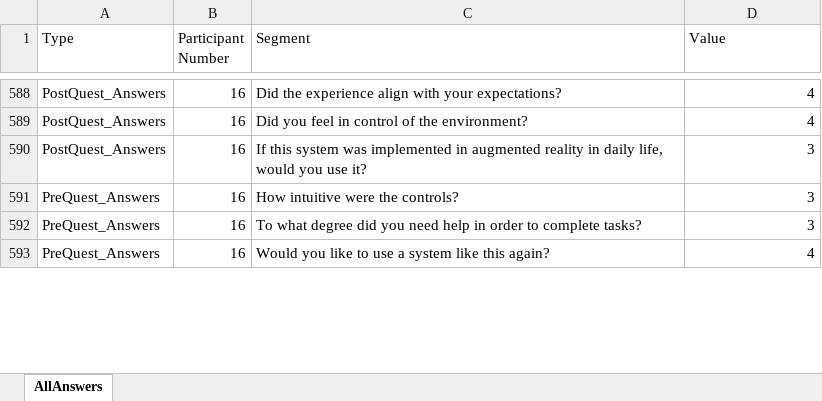
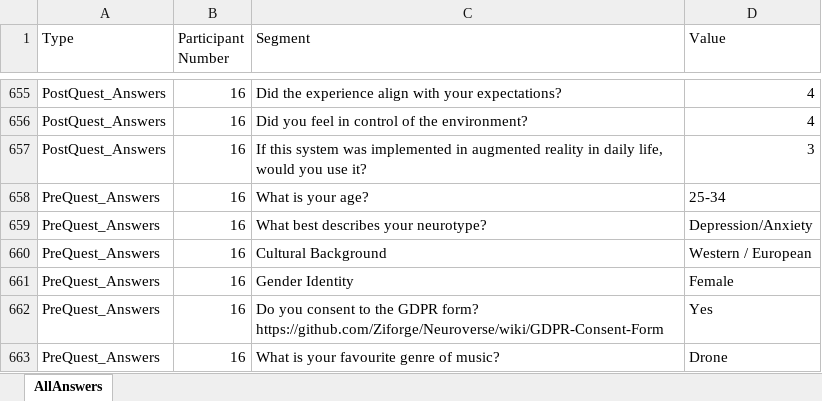
Before and after one commit to ZippyGorilla/NeuroverseG2, an Excel workbook: Test Data/TestDataGathered.xlsx, sheet AllAnswers, drawn as a sheet; only a part is shown, gaps mark what is left out; values as stored, in another font and other column widths than the file's, no borders; table styles not drawn; addresses are those after the commit; ↵ is a line break in a cell; the diff covers the shown part only; the diff names each change by its address in the sheet, - before the commit and + after, or states it on an @@ line.

```diff
--- a/Test Data/TestDataGathered.xlsx (sheet AllAnswers)
+++ b/Test Data/TestDataGathered.xlsx (sheet AllAnswers)
+row 658: PreQuest_Answers | 16 | What is your age? | 25-34
-C659 (Segment): How intuitive were the controls?
+C659 (Segment): What best describes your neurotype?
-D659 (Value): 3
+D659 (Value): Depression/Anxiety
+row 660: PreQuest_Answers | 16 | Cultural Background | Western / European
+row 661: PreQuest_Answers | 16 | Gender Identity | Female
-C662 (Segment): To what degree did you need help in order to complete tasks?
+C662 (Segment): Do you consent to the GDPR form? ↵ https://github.com/Ziforge/Neuroverse/wiki/GDPR-Consent-Form
-D662 (Value): 3
+D662 (Value): Yes
-C663 (Segment): Would you like to use a system like this again?
+C663 (Segment): What is your favourite genre of music?
-D663 (Value): 4
+D663 (Value): Drone
```
Also changed, not shown: 105 added rows, 2 removed rows and 263 edited cells elsewhere in this sheet.
